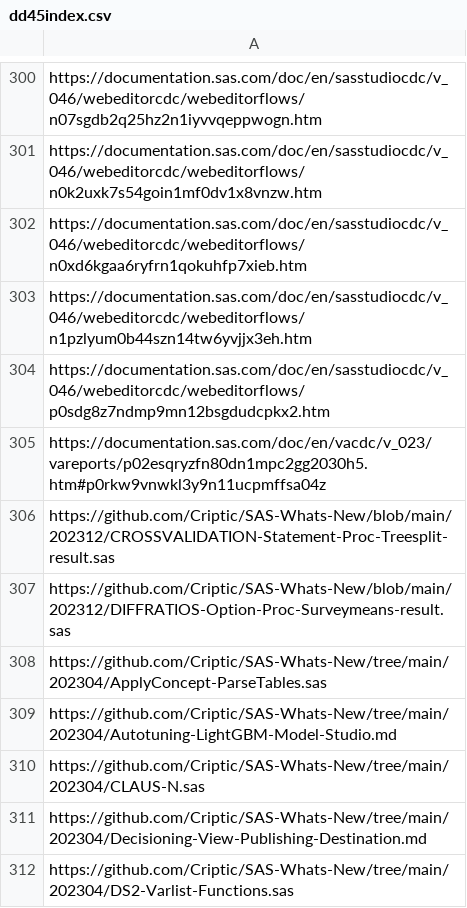
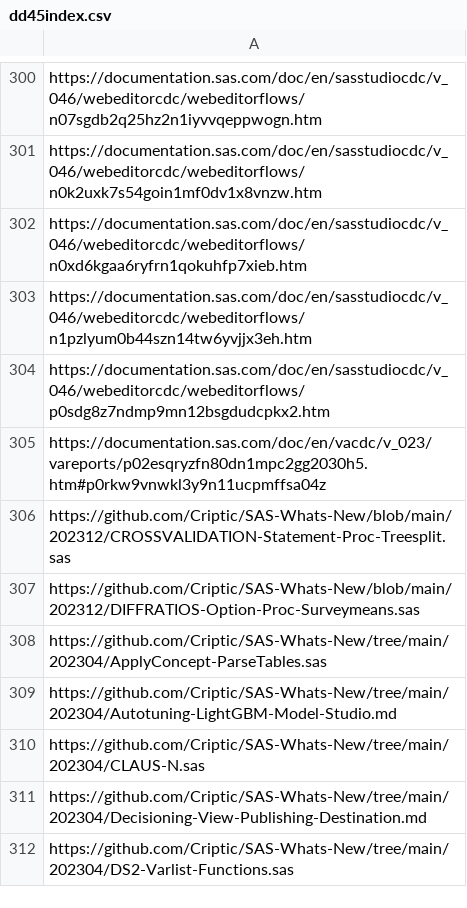
Before and after one commit to Criptic/SAS-Whats-New, a CSV file: data/dd45index.csv, drawn as a sheet; only a part is shown, gaps mark what is left out.

```diff
--- a/data/dd45index.csv
+++ b/data/dd45index.csv
@@ -305,4 +305,4 @@
 "https://documentation.sas.com/doc/en/vacdc/v_023/vareports/p02esqryzfn80dn1mpc2gg2030h5.htm#p0rkw9vnwkl3y9n11ucpmffsa04z"
-"https://github.com/Criptic/SAS-Whats-New/blob/main/202312/CROSSVALIDATION-Statement-Proc-Treesplit-result.sas"
-"https://github.com/Criptic/SAS-Whats-New/blob/main/202312/DIFFRATIOS-Option-Proc-Surveymeans-result.sas"
+"https://github.com/Criptic/SAS-Whats-New/blob/main/202312/CROSSVALIDATION-Statement-Proc-Treesplit.sas"
+"https://github.com/Criptic/SAS-Whats-New/blob/main/202312/DIFFRATIOS-Option-Proc-Surveymeans.sas"
 "https://github.com/Criptic/SAS-Whats-New/tree/main/202304/ApplyConcept-ParseTables.sas"
```
Also changed, not shown: data/dd269.csv, data/dd36.csv, 8 other files.
